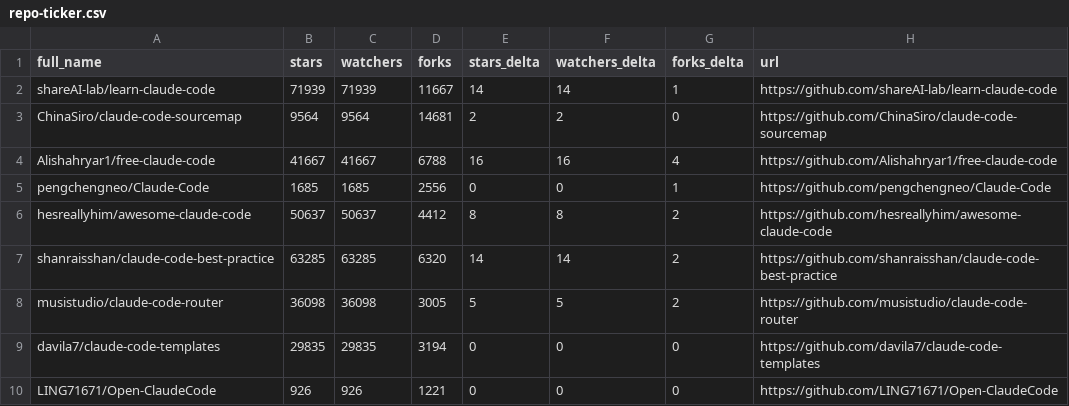
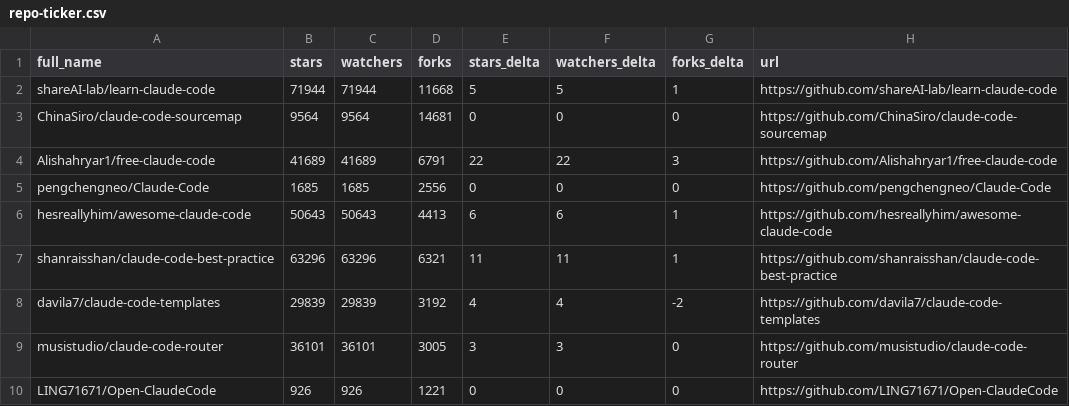
Before and after one commit to mattburnham/awesome-claude-code, a CSV file: data/repo-ticker.csv, drawn as a sheet; only a part is shown; the diff covers the shown part only.

```diff
--- a/data/repo-ticker.csv
+++ b/data/repo-ticker.csv
@@ -1,10 +1,10 @@
 full_name,stars,watchers,forks,stars_delta,watchers_delta,forks_delta,url
-shareAI-lab/learn-claude-code,71939,71939,11667,14,14,1,https://github.com/shareAI-lab/learn-claude-code
-ChinaSiro/claude-code-sourcemap,9564,9564,14681,2,2,0,https://github.com/ChinaSiro/claude-code-sourcemap
-Alishahryar1/free-claude-code,41667,41667,6788,16,16,4,https://github.com/Alishahryar1/free-claude-code
-pengchengneo/Claude-Code,1685,1685,2556,0,0,1,https://github.com/pengchengneo/Claude-Code
-hesreallyhim/awesome-claude-code,50637,50637,4412,8,8,2,https://github.com/hesreallyhim/awesome-claude-code
-shanraisshan/claude-code-best-practice,63285,63285,6320,14,14,2,https://github.com/shanraisshan/claude-code-best-practice
-musistudio/claude-code-router,36098,36098,3005,5,5,2,https://github.com/musistudio/claude-code-router
-davila7/claude-code-templates,29835,29835,3194,0,0,0,https://github.com/davila7/claude-code-templates
+shareAI-lab/learn-claude-code,71944,71944,11668,5,5,1,https://github.com/shareAI-lab/learn-claude-code
+ChinaSiro/claude-code-sourcemap,9564,9564,14681,0,0,0,https://github.com/ChinaSiro/claude-code-sourcemap
+Alishahryar1/free-claude-code,41689,41689,6791,22,22,3,https://github.com/Alishahryar1/free-claude-code
+pengchengneo/Claude-Code,1685,1685,2556,0,0,0,https://github.com/pengchengneo/Claude-Code
+hesreallyhim/awesome-claude-code,50643,50643,4413,6,6,1,https://github.com/hesreallyhim/awesome-claude-code
+shanraisshan/claude-code-best-practice,63296,63296,6321,11,11,1,https://github.com/shanraisshan/claude-code-best-practice
+davila7/claude-code-templates,29839,29839,3192,4,4,-2,https://github.com/davila7/claude-code-templates
+musistudio/claude-code-router,36101,36101,3005,3,3,0,https://github.com/musistudio/claude-code-router
 LING71671/Open-ClaudeCode,926,926,1221,0,0,0,https://github.com/LING71671/Open-ClaudeCode
```
Also changed, not shown: 1 added row, 1 removed row, 1 moved row and 135 edited cells elsewhere in this file, 2 other files.
